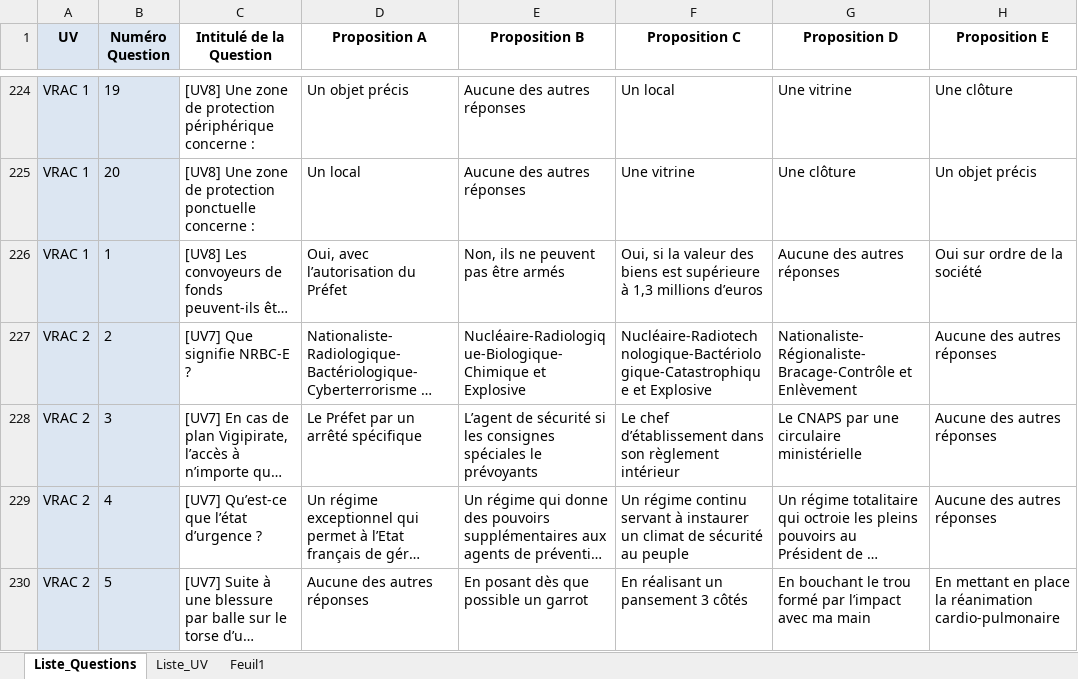
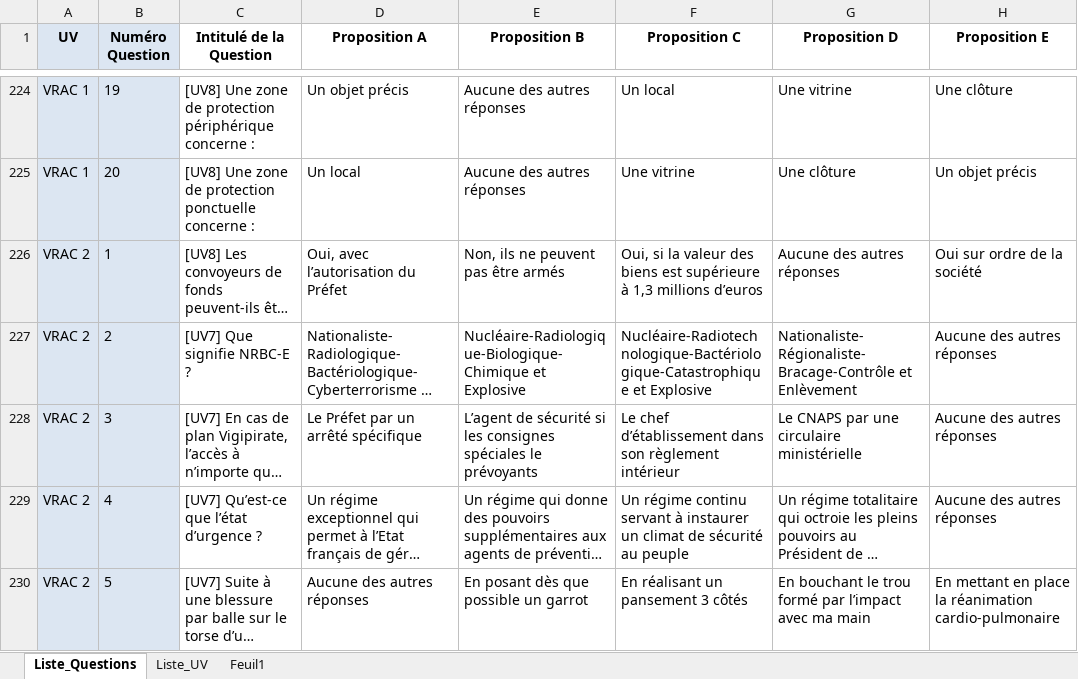
Before and after one commit to Slylele/Questions_TFP_APS, an Excel workbook: TFP_APS_Questions_QCU_Reel_2025.xlsx, sheet Liste_Questions, drawn as a sheet; only a part is shown, gaps mark what is left out; long unchanged cells end in …; values as stored, in another font and other column widths than the file's, no borders; charts and pictures and conditional formats not drawn; the diff names each change by its address in the sheet, - before the commit and + after, or states it on an @@ line.

Commit message:
Add files via upload

```diff
--- a/TFP_APS_Questions_QCU_Reel_2025.xlsx (sheet Liste_Questions)
+++ b/TFP_APS_Questions_QCU_Reel_2025.xlsx (sheet Liste_Questions)
-A226 (UV): VRAC 1
+A226 (UV): VRAC 2
```
